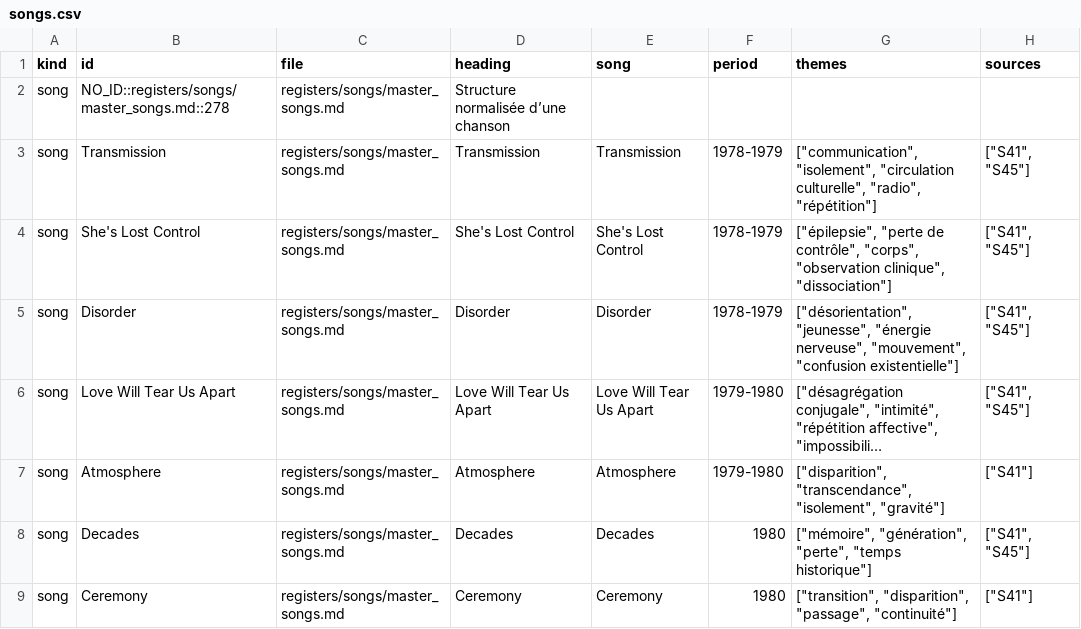
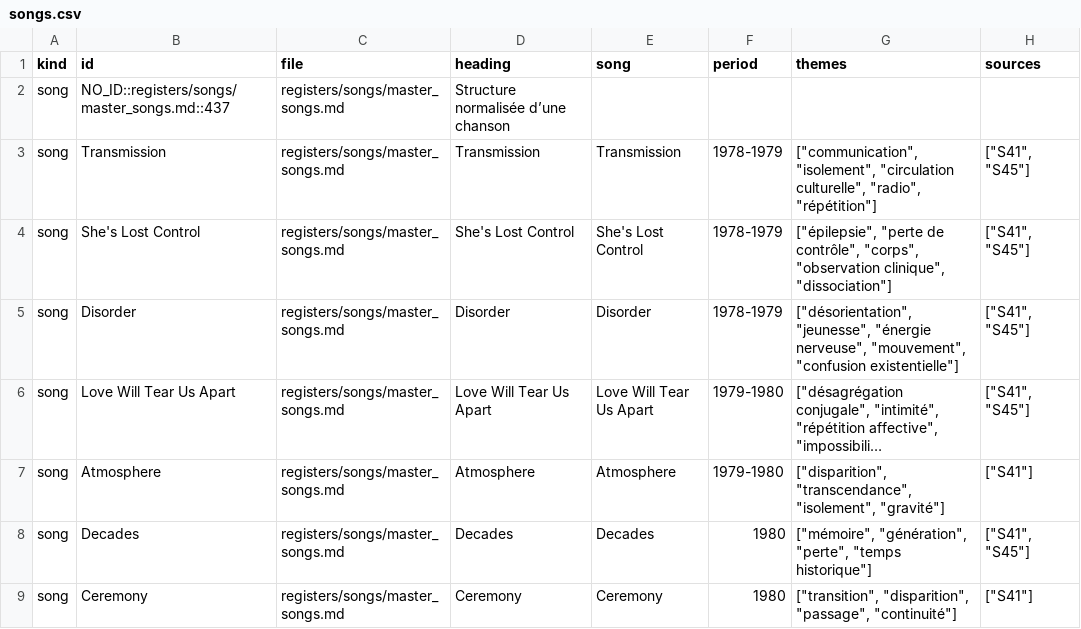
Before and after one commit to AdminQuest/joy-division-ai-writing-studio, a CSV file: exports/generated/songs.csv, drawn as a sheet; only a part is shown; long unchanged cells end in …; the diff names each change by its address in the sheet, - before the commit and + after, or states it on an @@ line.

```diff
--- a/exports/generated/songs.csv
+++ b/exports/generated/songs.csv
-B2 (id): NO_ID::registers/songs/master_songs.md::278
+B2 (id): NO_ID::registers/songs/master_songs.md::437
```
Also changed, not shown: exports/generated/quotes.csv, 7 other files.
